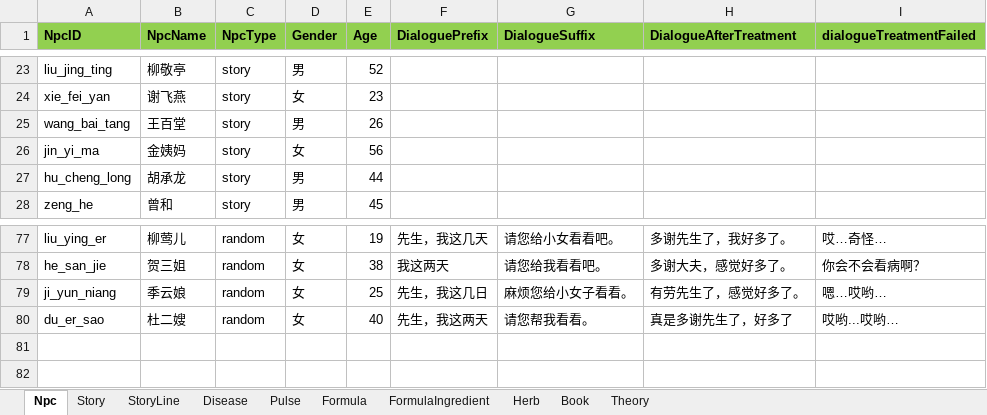
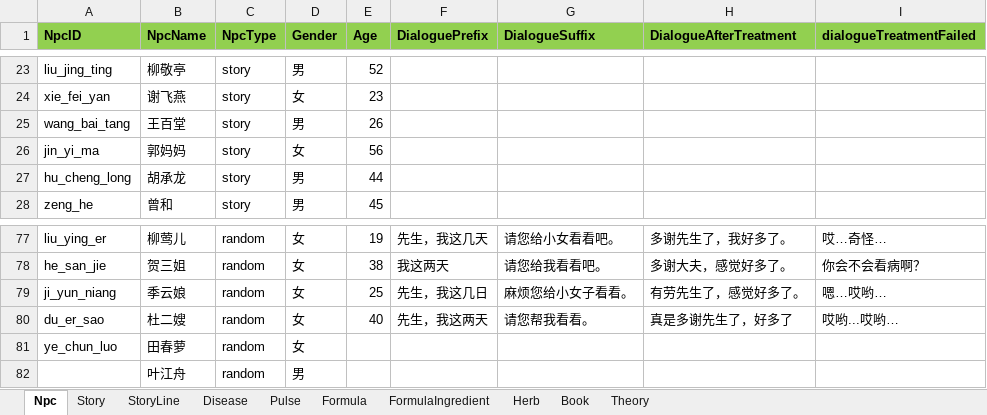
Before and after one commit to lqc19891229/Doctor, an Excel workbook: DataTables/Data.backup_before_detailtext_import.xlsx, sheet Npc, drawn as a sheet; only a part is shown, gaps mark what is left out; values as stored, in another font and other column widths than the file's, no borders; the diff names each change by its address in the sheet, - before the commit and + after, or states it on an @@ line.

```diff
--- a/DataTables/Data.backup_before_detailtext_import.xlsx (sheet Npc)
+++ b/DataTables/Data.backup_before_detailtext_import.xlsx (sheet Npc)
-B26 (NpcName): 金姨妈
+B26 (NpcName): 郭妈妈
+row 81: ye_chun_luo | 田春萝 | random | 女
+row 82:  | 叶江舟 | random | 男
```
Also changed, not shown: sheet Disease, DataTables/Data.xlsx, DataTables/DetailText/剧情/023_01谢飞燕肺气虚.xlsx, 21 other files.
